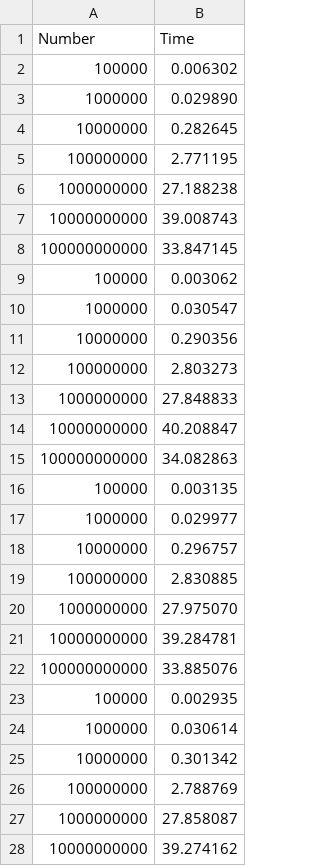
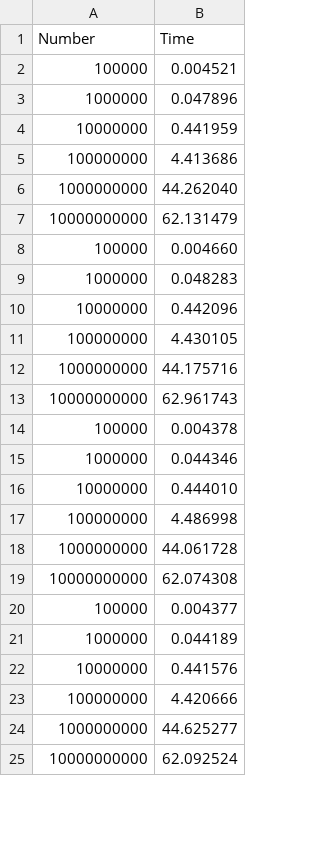
Before and after one commit to JorgeMejiaH/Reto1, a CSV file: MonteCarloNeedleSerial.csv, drawn as a sheet; only a part is shown; the diff covers the shown part only.

```diff
--- a/MonteCarloNeedleSerial.csv
+++ b/MonteCarloNeedleSerial.csv
@@ -1,28 +1,25 @@
 Number;Time
-100000; 0.006302
-1000000; 0.029890
-10000000; 0.282645
-100000000; 2.771195
-1000000000; 27.188238
-10000000000; 39.008743
-100000000000; 33.847145
-100000; 0.003062
-1000000; 0.030547
-10000000; 0.290356
-100000000; 2.803273
-1000000000; 27.848833
-10000000000; 40.208847
-100000000000; 34.082863
-100000; 0.003135
-1000000; 0.029977
-10000000; 0.296757
-100000000; 2.830885
-1000000000; 27.975070
-10000000000; 39.284781
-100000000000; 33.885076
-100000; 0.002935
-1000000; 0.030614
-10000000; 0.301342
-100000000; 2.788769
-1000000000; 27.858087
-10000000000; 39.274162
+100000; 0.004521
+1000000; 0.047896
+10000000; 0.441959
+100000000; 4.413686
+1000000000; 44.262040
+10000000000; 62.131479
+100000; 0.004660
+1000000; 0.048283
+10000000; 0.442096
+100000000; 4.430105
+1000000000; 44.175716
+10000000000; 62.961743
+100000; 0.004378
+1000000; 0.044346
+10000000; 0.444010
+100000000; 4.486998
+1000000000; 44.061728
+10000000000; 62.074308
+100000; 0.004377
+1000000; 0.044189
+10000000; 0.441576
+100000000; 4.420666
+1000000000; 44.625277
+10000000000; 62.092524
```
Also changed, not shown: 7 removed rows and 36 edited cells elsewhere in this file, DartBoardSerial.csv, 4 other files.
